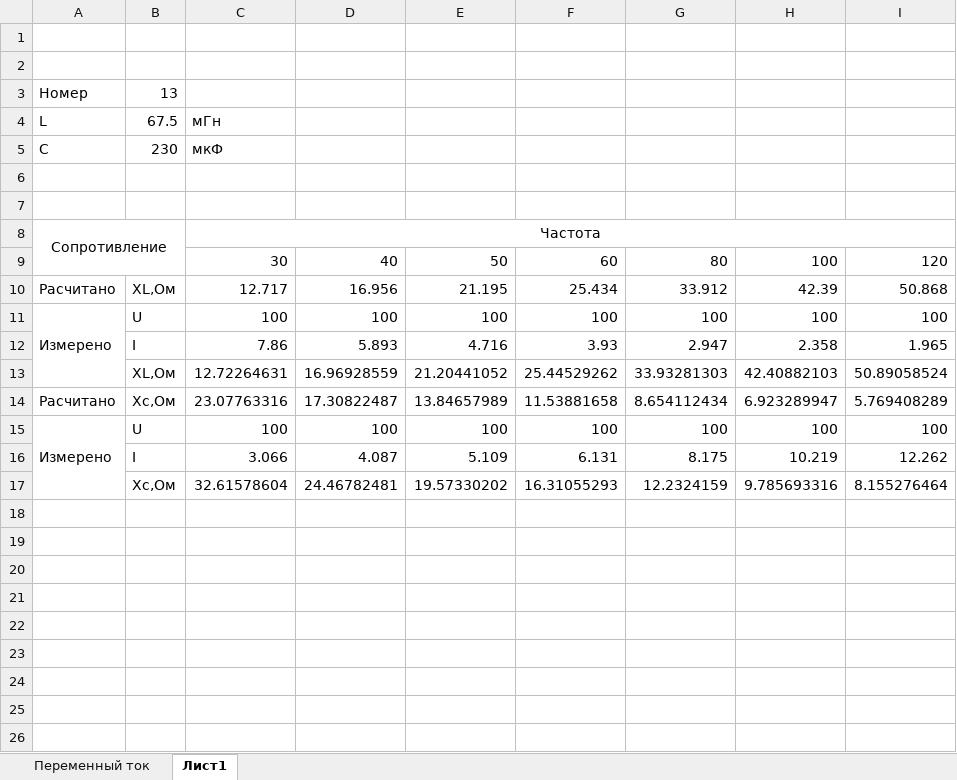
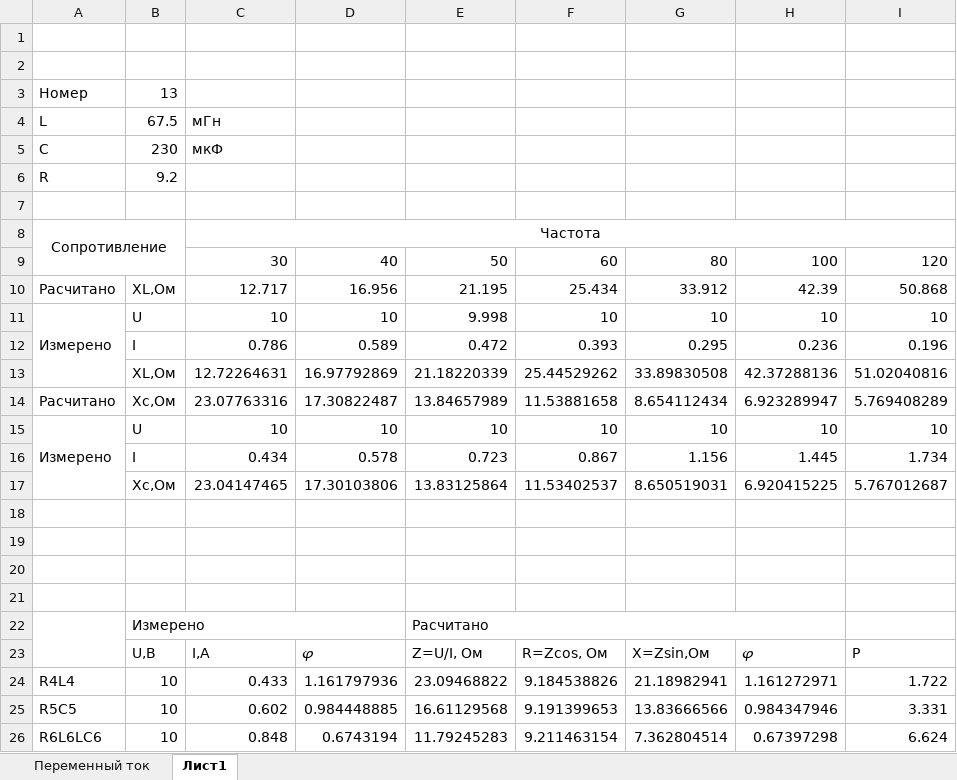
Before and after one commit to gtcoda/E_c_2_2, an Excel workbook: lr1/Топологическая диаграмма напряжений.xlsx, sheet Лист1, drawn as a sheet; values as stored, in another font and other column widths than the file's, no borders; charts and pictures not drawn; removed rows and columns are numbered as before the commit, all else as after; the diff names each change by its address in the sheet, - before the commit and + after, or states it on an @@ line.

```diff
--- a/lr1/Топологическая диаграмма напряжений.xlsx (sheet Лист1)
+++ b/lr1/Топологическая диаграмма напряжений.xlsx (sheet Лист1)
-row 6: (empty)
+row 6: R | 9.2
-row 11: Измерено | U | 100 | 100 | 100 | 100 | 100 | 100 | 100
-row 12:  | I | 7.86 | 5.893 | 4.716 | 3.93 | 2.947 | 2.358 | 1.965
-row 13:  | XL,Ом | 12.72264631 | 16.96928559 | 21.20441052 | 25.44529262 | 33.93281303 | 42.40882103 | 50.89058524
+row 11: Измерено | U | 10 | 10 | 9.998 | 10 | 10 | 10 | 10
+row 12:  | I | 0.786 | 0.589 | 0.472 | 0.393 | 0.295 | 0.236 | 0.196
+row 13:  | XL,Ом | 12.72264631 | 16.97792869 | 21.18220339 | 25.44529262 | 33.89830508 | 42.37288136 | 51.02040816
+row 15: Измерено | U | 10 | 10 | 10 | 10 | 10 | 10 | 10
+row 16:  | I | 0.434 | 0.578 | 0.723 | 0.867 | 1.156 | 1.445 | 1.734
+row 17:  | Xc,Ом | 23.04147465 | 17.30103806 | 13.83125864 | 11.53402537 | 8.650519031 | 6.920415225 | 5.767012687
-row 18: Измерено | U | 100 | 100 | 100 | 100 | 100 | 100 | 100
+row 18: (empty)
-A15:A17 merged
-row 19:  | I | 3.066 | 4.087 | 5.109 | 6.131 | 8.175 | 10.219 | 12.262
+row 19: (empty)
-row 20:  | Xc,Ом | 32.61578604 | 24.46782481 | 19.57330202 | 16.31055293 | 12.2324159 | 9.785693316 | 8.155276464
+row 20: (empty)
+row 21: (empty)
+row 22:  | Измерено |  |  | Расчитано
+row 23:  | U,В | I,А | 𝜑 | Z=U/I, Ом | R=Zcos, Ом | X=Zsin,Ом | 𝜑 | P
+row 24: R4L4 | 10 | 0.433 | 1.161797936 | 23.09468822 | 9.184538826 | 21.18982941 | 1.161272971 | 1.722
+row 25: R5C5 | 10 | 0.602 | 0.984448885 | 16.61129568 | 9.191399653 | 13.83666566 | 0.984347946 | 3.331
+row 26: R6L6LC6 | 10 | 0.848 | 0.6743194 | 11.79245283 | 9.211463154 | 7.362804514 | 0.67397298 | 6.624
```
Also changed, not shown: 3 other files.
